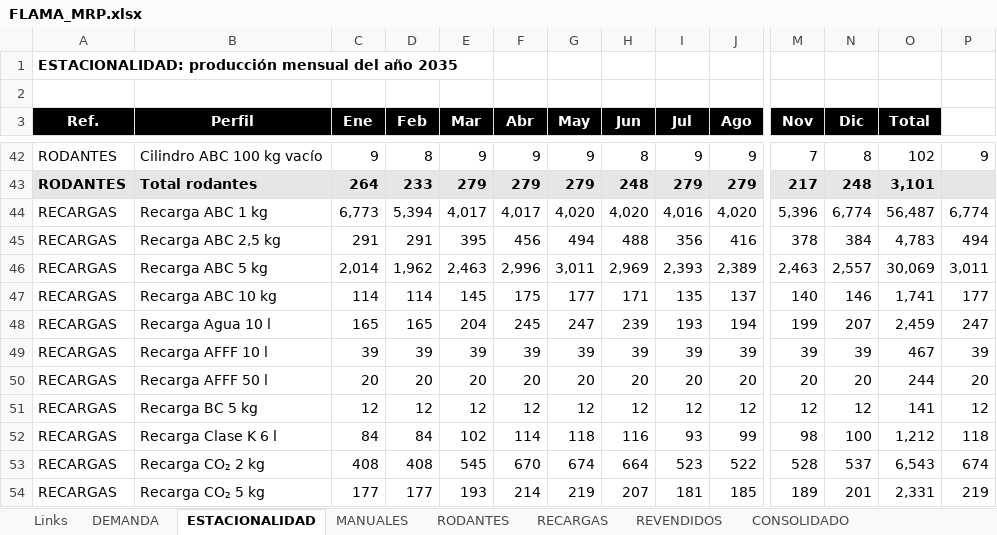
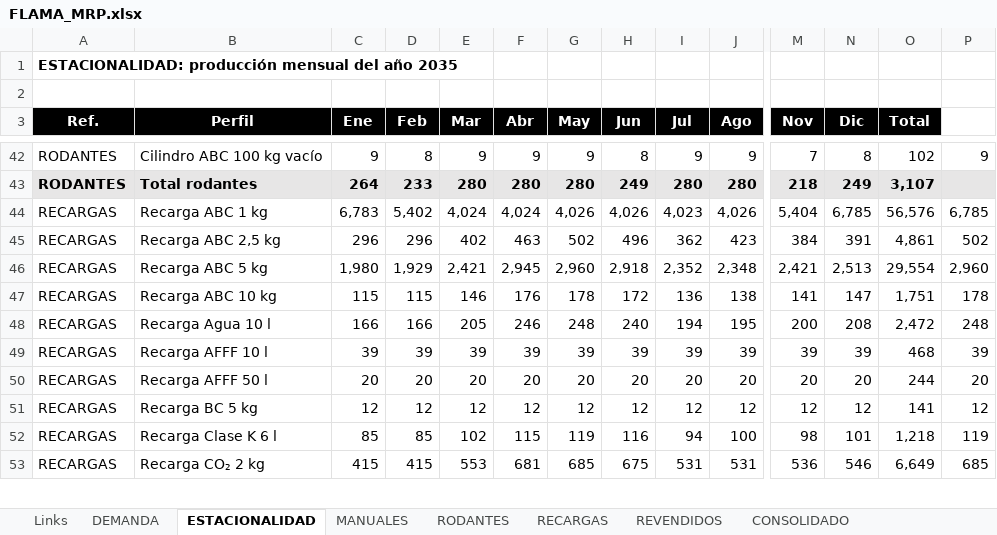
Before and after one commit to TadeoSinay/planos_flama-, an Excel workbook: salida/mrp/FLAMA_MRP.xlsx, sheet ESTACIONALIDAD, drawn as a sheet; only a part is shown, gaps mark what is left out; values as stored, in another font and other column widths than the file's, no borders; removed rows and columns are numbered as before the commit, all else as after; rows hold the shown columns only; the diff covers the shown part only; the diff names each change by its address in the sheet, - before the commit and + after, or states it on an @@ line.

```diff
--- a/salida/mrp/FLAMA_MRP.xlsx (sheet ESTACIONALIDAD)
+++ b/salida/mrp/FLAMA_MRP.xlsx (sheet ESTACIONALIDAD)
-E43 (Mar): 279
+E43 (Mar): 280
-F43 (Abr): 279
+F43 (Abr): 280
-G43 (May): 279
+G43 (May): 280
-H43 (Jun): 248
+H43 (Jun): 249
-I43 (Jul): 279
+I43 (Jul): 280
-J43 (Ago): 279
+J43 (Ago): 280
-M43 (Nov): 217
+M43 (Nov): 218
-N43 (Dic): 248
+N43 (Dic): 249
-O43 (Total): 3,101
+O43 (Total): 3,107
-row 44: RECARGAS | Recarga ABC 1 kg | 6,773 | 5,394 | 4,017 | 4,017 | 4,020 | 4,020 | 4,016 | 4,020 | 5,396 | 6,774 | 56,487 | 6,774
-row 45: RECARGAS | Recarga ABC 2,5 kg | 291 | 291 | 395 | 456 | 494 | 488 | 356 | 416 | 378 | 384 | 4,783 | 494
-row 46: RECARGAS | Recarga ABC 5 kg | 2,014 | 1,962 | 2,463 | 2,996 | 3,011 | 2,969 | 2,393 | 2,389 | 2,463 | 2,557 | 30,069 | 3,011
-row 47: RECARGAS | Recarga ABC 10 kg | 114 | 114 | 145 | 175 | 177 | 171 | 135 | 137 | 140 | 146 | 1,741 | 177
-row 48: RECARGAS | Recarga Agua 10 l | 165 | 165 | 204 | 245 | 247 | 239 | 193 | 194 | 199 | 207 | 2,459 | 247
+row 44: RECARGAS | Recarga ABC 1 kg | 6,783 | 5,402 | 4,024 | 4,024 | 4,026 | 4,026 | 4,023 | 4,026 | 5,404 | 6,785 | 56,576 | 6,785
+row 45: RECARGAS | Recarga ABC 2,5 kg | 296 | 296 | 402 | 463 | 502 | 496 | 362 | 423 | 384 | 391 | 4,861 | 502
+row 46: RECARGAS | Recarga ABC 5 kg | 1,980 | 1,929 | 2,421 | 2,945 | 2,960 | 2,918 | 2,352 | 2,348 | 2,421 | 2,513 | 29,554 | 2,960
+row 47: RECARGAS | Recarga ABC 10 kg | 115 | 115 | 146 | 176 | 178 | 172 | 136 | 138 | 141 | 147 | 1,751 | 178
+row 48: RECARGAS | Recarga Agua 10 l | 166 | 166 | 205 | 246 | 248 | 240 | 194 | 195 | 200 | 208 | 2,472 | 248
-O49 (Total): 467
+O49 (Total): 468
-C52 (Ene): 84
+C52 (Ene): 85
-D52 (Feb): 84
+D52 (Feb): 85
-F52 (Abr): 114
+F52 (Abr): 115
-G52 (May): 118
+G52 (May): 119
-I52 (Jul): 93
+I52 (Jul): 94
-J52 (Ago): 99
+J52 (Ago): 100
-N52 (Dic): 100
+N52 (Dic): 101
-O52 (Total): 1,212
+O52 (Total): 1,218
-P52: 118
+P52: 119
-row 53: RECARGAS | Recarga CO₂ 2 kg | 408 | 408 | 545 | 670 | 674 | 664 | 523 | 522 | 528 | 537 | 6,543 | 674
-row 54: RECARGAS | Recarga CO₂ 5 kg | 177 | 177 | 193 | 214 | 219 | 207 | 181 | 185 | 189 | 201 | 2,331 | 219
+row 53: RECARGAS | Recarga CO₂ 2 kg | 415 | 415 | 553 | 681 | 685 | 675 | 531 | 531 | 536 | 546 | 6,649 | 685
```
Also changed, not shown: 7 added rows, 6 removed rows and 48 edited cells elsewhere in this sheet, sheet CONSOLIDADO, sheet MANUALES, sheet RODANTES, sheet POLITICA_STOCK, sheet RECARGAS, sheet DEMANDA, 1 more sheet, formulas that keep their value, 2 other files.
